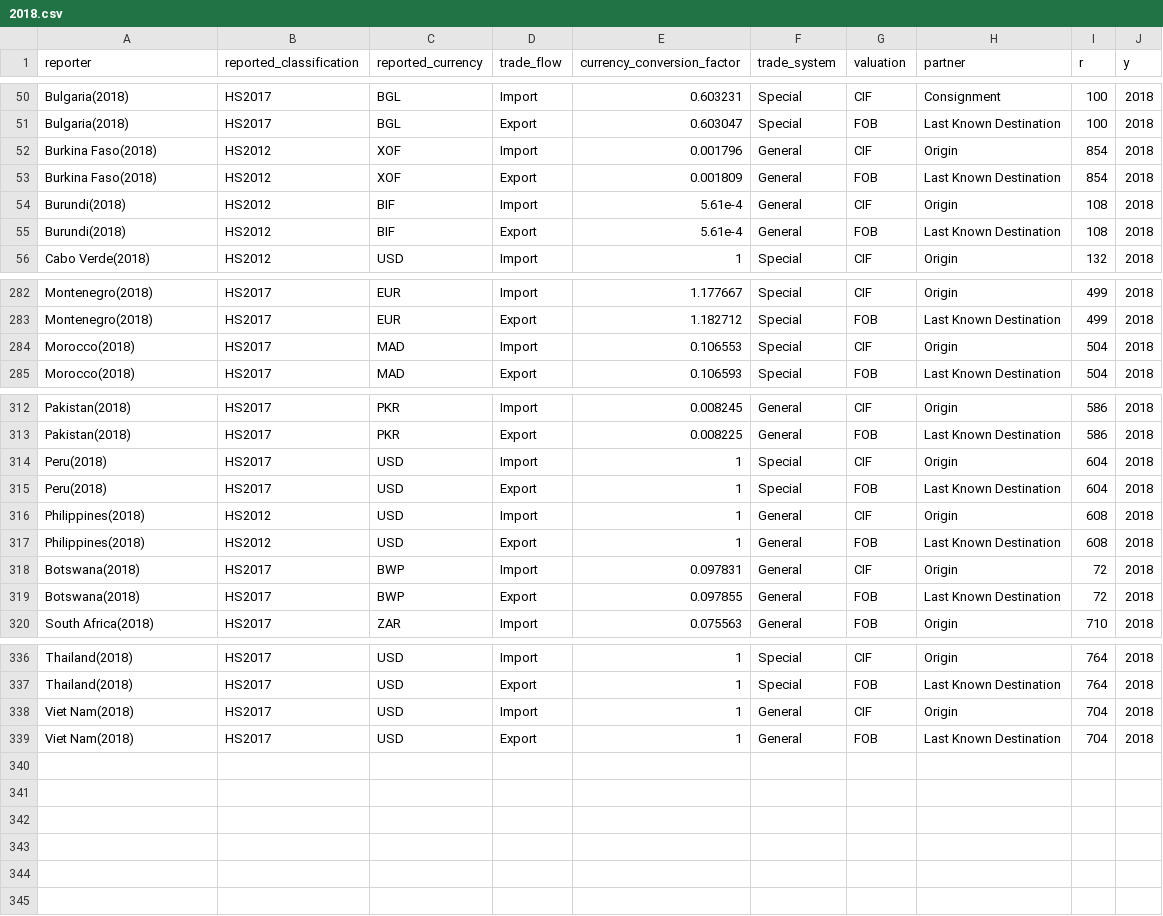
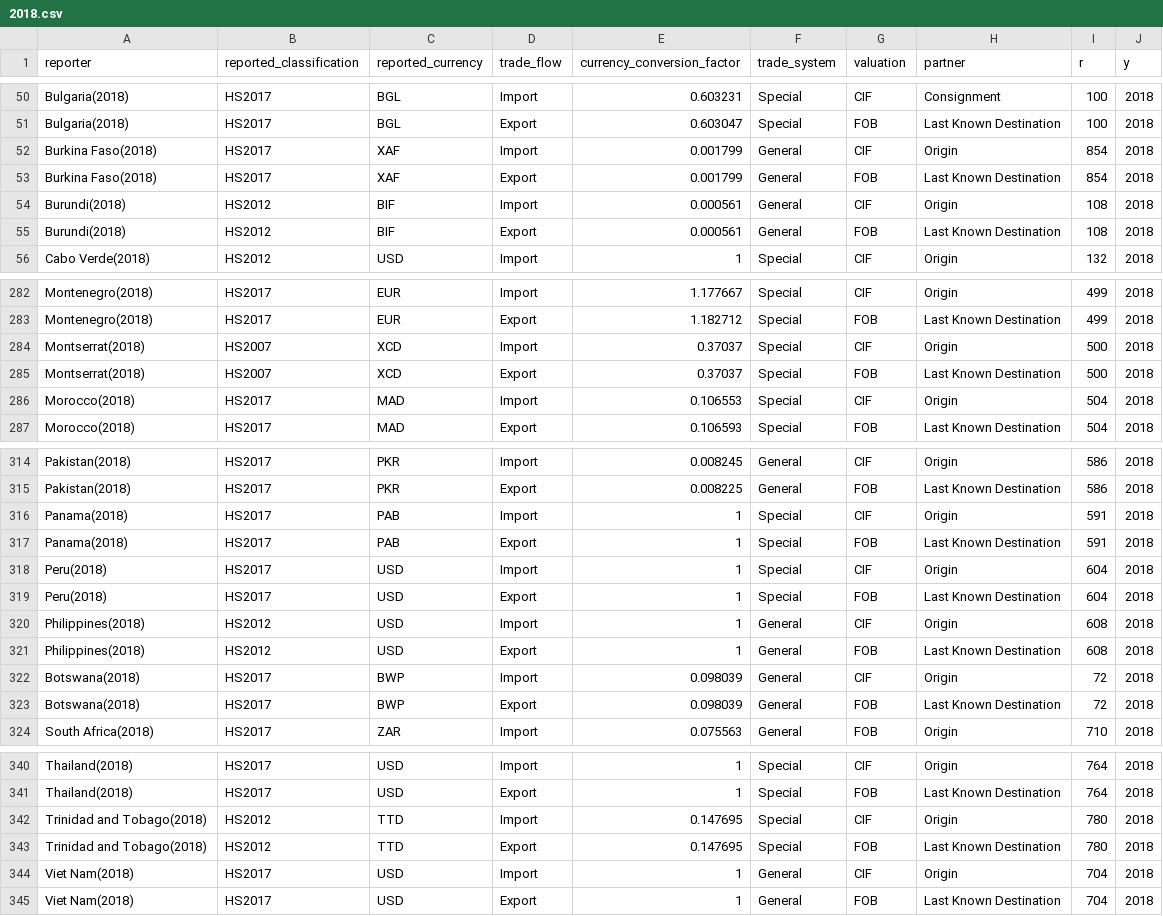
Before and after one commit to pachadotdev/valuation-systems, a CSV file: csv/2018.csv, drawn as a sheet; only a part is shown, gaps mark what is left out; the diff covers the shown part only.

```diff
--- a/csv/2018.csv
+++ b/csv/2018.csv
@@ -51,6 +51,6 @@ Bulgaria(2018),HS2017,BGL,Import,0.603231,Special,CIF,Consignment,100,2018
 Bulgaria(2018),HS2017,BGL,Export,0.603047,Special,FOB,Last Known Destination,100,2018
-Burkina Faso(2018),HS2012,XOF,Import,0.001796,General,CIF,Origin,854,2018
-Burkina Faso(2018),HS2012,XOF,Export,0.001809,General,FOB,Last Known Destination,854,2018
-Burundi(2018),HS2012,BIF,Import,5.61e-4,General,CIF,Origin,108,2018
-Burundi(2018),HS2012,BIF,Export,5.61e-4,General,FOB,Last Known Destination,108,2018
+Burkina Faso(2018),HS2017,XAF,Import,0.001799,General,CIF,Origin,854,2018
+Burkina Faso(2018),HS2017,XAF,Export,0.001799,General,FOB,Last Known Destination,854,2018
+Burundi(2018),HS2012,BIF,Import,0.000561,General,CIF,Origin,108,2018
+Burundi(2018),HS2012,BIF,Export,0.000561,General,FOB,Last Known Destination,108,2018
 Cabo Verde(2018),HS2012,USD,Import,1,Special,CIF,Origin,132,2018
@@ -283,2 +283,4 @@ Montenegro(2018),HS2017,EUR,Import,1.177667,Special,CIF,Origin,499,2018
 Montenegro(2018),HS2017,EUR,Export,1.182712,Special,FOB,Last Known Destination,499,2018
+Montserrat(2018),HS2007,XCD,Import,0.37037,Special,CIF,Origin,500,2018
+Montserrat(2018),HS2007,XCD,Export,0.37037,Special,FOB,Last Known Destination,500,2018
 Morocco(2018),HS2017,MAD,Import,0.106553,Special,CIF,Origin,504,2018
@@ -313,2 +315,4 @@ Pakistan(2018),HS2017,PKR,Import,0.008245,General,CIF,Origin,586,2018
 Pakistan(2018),HS2017,PKR,Export,0.008225,General,FOB,Last Known Destination,586,2018
+Panama(2018),HS2017,PAB,Import,1,Special,CIF,Origin,591,2018
+Panama(2018),HS2017,PAB,Export,1,Special,FOB,Last Known Destination,591,2018
 Peru(2018),HS2017,USD,Import,1,Special,CIF,Origin,604,2018
@@ -317,4 +321,4 @@ Philippines(2018),HS2012,USD,Import,1,General,CIF,Origin,608,2018
 Philippines(2018),HS2012,USD,Export,1,General,FOB,Last Known Destination,608,2018
-Botswana(2018),HS2017,BWP,Import,0.097831,General,CIF,Origin,72,2018
-Botswana(2018),HS2017,BWP,Export,0.097855,General,FOB,Last Known Destination,72,2018
+Botswana(2018),HS2017,BWP,Import,0.098039,General,CIF,Origin,72,2018
+Botswana(2018),HS2017,BWP,Export,0.098039,General,FOB,Last Known Destination,72,2018
 South Africa(2018),HS2017,ZAR,Import,0.075563,General,FOB,Origin,710,2018
@@ -337,2 +341,4 @@ Thailand(2018),HS2017,USD,Import,1,Special,CIF,Origin,764,2018
 Thailand(2018),HS2017,USD,Export,1,Special,FOB,Last Known Destination,764,2018
+Trinidad and Tobago(2018),HS2012,TTD,Import,0.147695,Special,CIF,Origin,780,2018
+Trinidad and Tobago(2018),HS2012,TTD,Export,0.147695,Special,FOB,Last Known Destination,780,2018
 Viet Nam(2018),HS2017,USD,Import,1,General,CIF,Origin,704,2018
```
Also changed, not shown: 55 edited cells elsewhere in this file, csv/2009.csv, csv/2015.csv, 39 other files.
